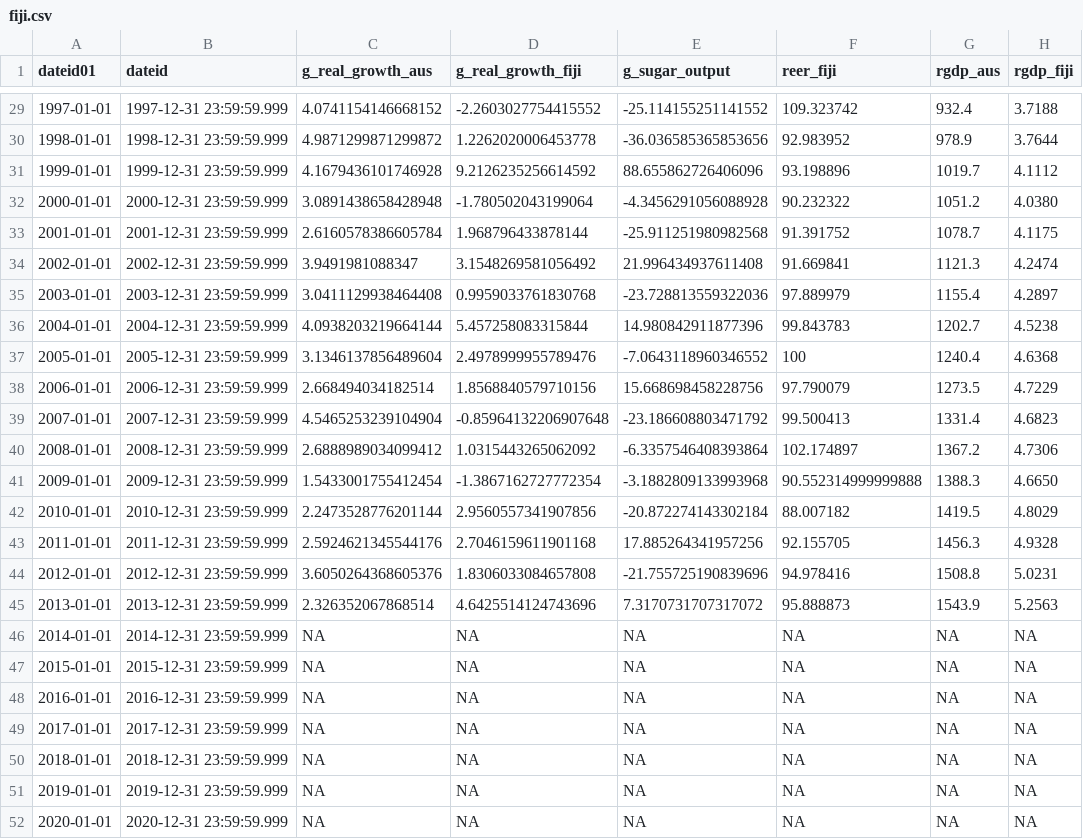
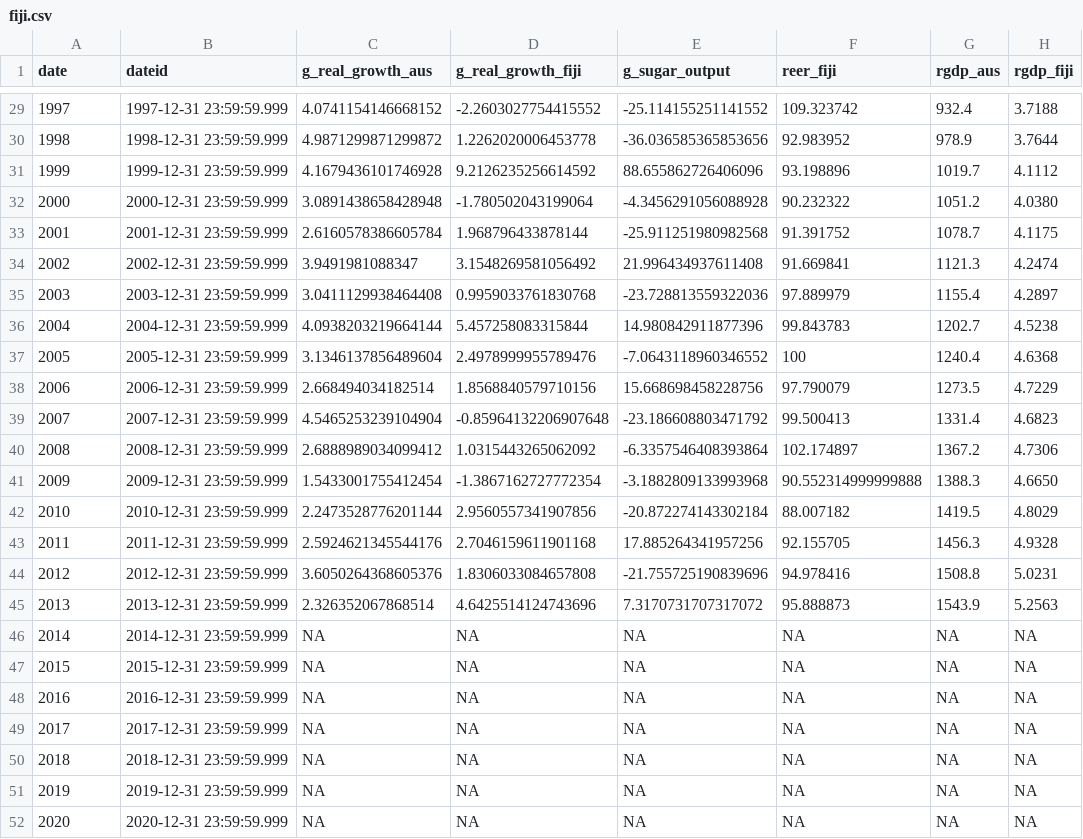
Before and after one commit to vgilaro/EcoFin, a CSV file: fiji.csv, drawn as a sheet; only a part is shown, gaps mark what is left out; the diff covers the shown part only; the diff names each change by its address in the sheet, - before the commit and + after, or states it on an @@ line.

```diff
--- a/fiji.csv
+++ b/fiji.csv
-A1: dateid01
+A1: date
-A29 (date): 1997-01-01
+A29 (date): 1997
-A30 (date): 1998-01-01
+A30 (date): 1998
-A31 (date): 1999-01-01
+A31 (date): 1999
-A32 (date): 2000-01-01
+A32 (date): 2000
-A33 (date): 2001-01-01
+A33 (date): 2001
-A34 (date): 2002-01-01
+A34 (date): 2002
-A35 (date): 2003-01-01
+A35 (date): 2003
-A36 (date): 2004-01-01
+A36 (date): 2004
-A37 (date): 2005-01-01
+A37 (date): 2005
-A38 (date): 2006-01-01
+A38 (date): 2006
-A39 (date): 2007-01-01
+A39 (date): 2007
-A40 (date): 2008-01-01
+A40 (date): 2008
-A41 (date): 2009-01-01
+A41 (date): 2009
-A42 (date): 2010-01-01
+A42 (date): 2010
-A43 (date): 2011-01-01
+A43 (date): 2011
-A44 (date): 2012-01-01
+A44 (date): 2012
-A45 (date): 2013-01-01
+A45 (date): 2013
-A46 (date): 2014-01-01
+A46 (date): 2014
-A47 (date): 2015-01-01
+A47 (date): 2015
-A48 (date): 2016-01-01
+A48 (date): 2016
-A49 (date): 2017-01-01
+A49 (date): 2017
-A50 (date): 2018-01-01
+A50 (date): 2018
-A51 (date): 2019-01-01
+A51 (date): 2019
-A52 (date): 2020-01-01
+A52 (date): 2020
```
Also changed, not shown: 27 edited cells elsewhere in this file.
